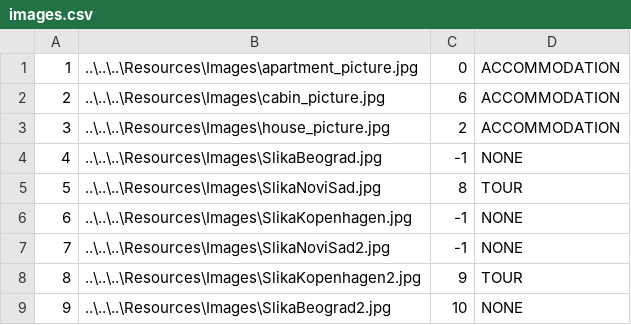
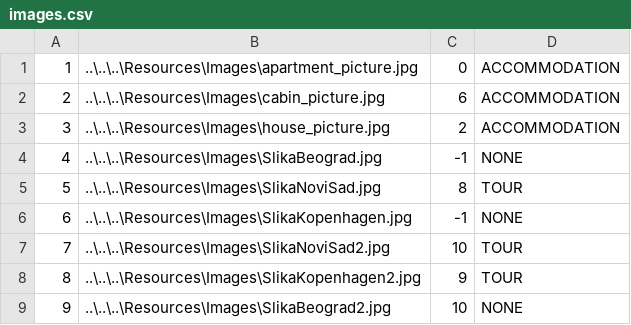
Before and after one commit to ninapoposki/booking-app, a CSV file: Resources/Data/images.csv, drawn as a sheet.

```diff
--- a/Resources/Data/images.csv
+++ b/Resources/Data/images.csv
@@ -6,3 +6,3 @@
 6|..\..\..\Resources\Images\SlikaKopenhagen.jpg|-1|NONE
-7|..\..\..\Resources\Images\SlikaNoviSad2.jpg|-1|NONE
+7|..\..\..\Resources\Images\SlikaNoviSad2.jpg|10|TOUR
 8|..\..\..\Resources\Images\SlikaKopenhagen2.jpg|9|TOUR
```
Also changed, not shown: Resources/Data/checkPoints.csv, Resources/Data/tourStartDates.csv, 11 other files.
